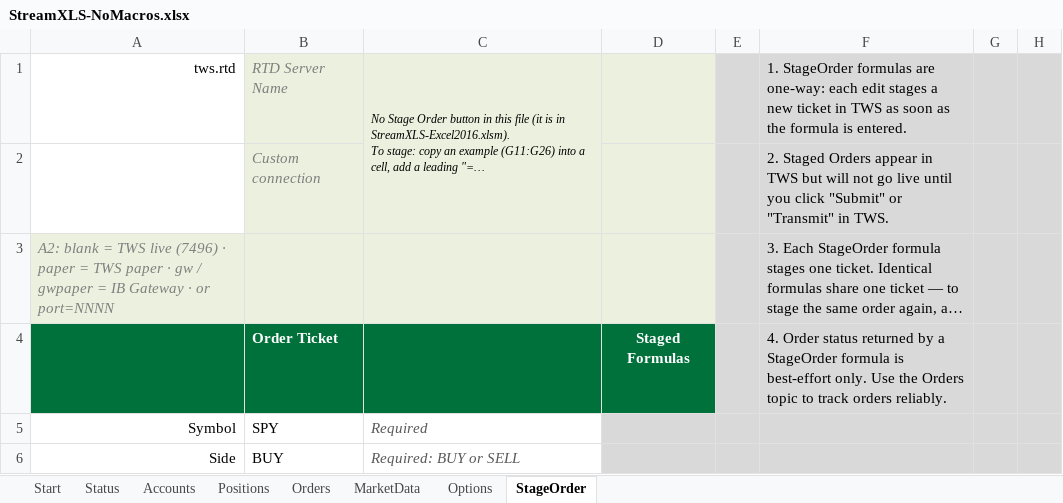
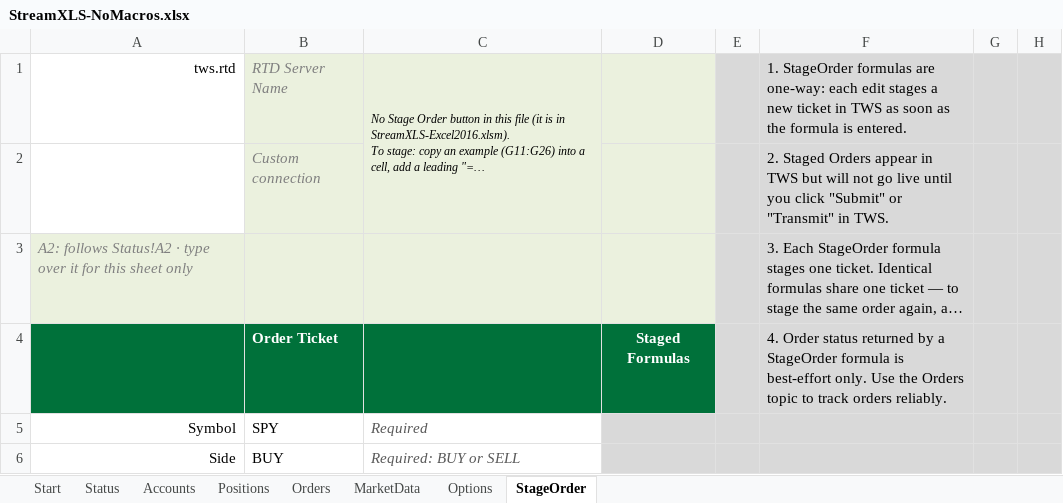
Before and after one commit to StreamXLS/streamxls, an Excel workbook: examples/StreamXLS-NoMacros.xlsx, sheet StageOrder, drawn as a sheet; only a part is shown; long unchanged cells end in …; values as stored, in another font and other column widths than the file's, no borders; charts and pictures and conditional formats not drawn; the diff names each change by its address in the sheet, - before the commit and + after, or states it on an @@ line.

```diff
--- a/examples/StreamXLS-NoMacros.xlsx (sheet StageOrder)
+++ b/examples/StreamXLS-NoMacros.xlsx (sheet StageOrder)
-A3: A2: blank = TWS live (7496) · paper = TWS paper · gw / gwpaper = IB Gateway · or port=NNNN
+A3: A2: follows Status!A2 · type over it for this sheet only
```
Also changed, not shown: sheet Status, sheet Positions, sheet MarketData, sheet Orders, sheet Accounts, sheet Options, formulas that keep their value, charts or pictures, examples/StreamXLS-Excel2016.xlsm, examples/StreamXLS.xlsm, 7 other files.
